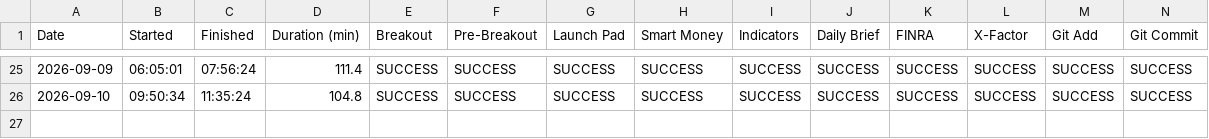
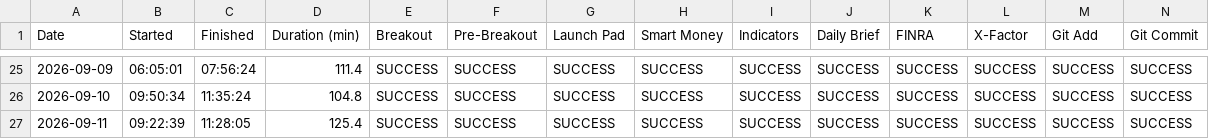
Before and after one commit to craney78/edgebreak-site, a CSV file: daily_scan_history.csv, drawn as a sheet; only a part is shown, gaps mark what is left out; rows hold the shown columns only; the diff names each change by its address in the sheet, - before the commit and + after, or states it on an @@ line.

Commit message:
scans

```diff
--- a/daily_scan_history.csv
+++ b/daily_scan_history.csv
+row 27: 2026-09-11 | 09:22:39 | 11:28:05 | 125.4 | SUCCESS | SUCCESS | SUCCESS | SUCCESS | SUCCESS | SUCCESS | SUCCESS | SUCCESS | SUCCESS | SUCCESS
```
Also changed, not shown: 2 other files.
